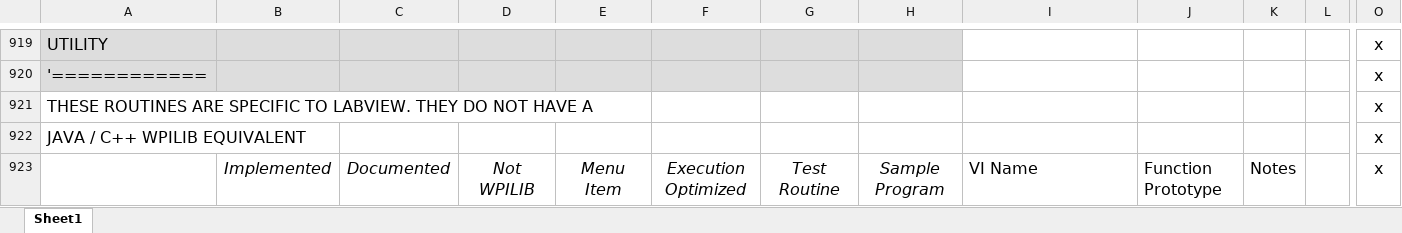
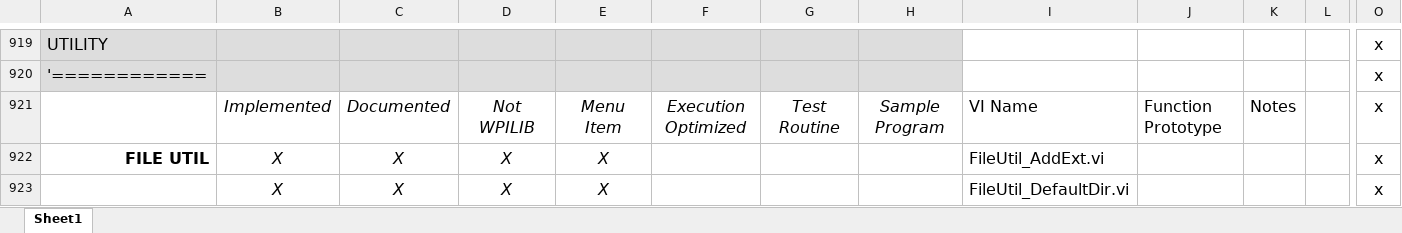
Before and after one commit to jsimpso81/WPIlibMathLabVIEW, an Excel workbook: FRC_Traj_Pkg/Misc/FRC_LabVIEW_Trajectory_Library_Routines.xlsx, sheet Sheet1, drawn as a sheet; only a part is shown, gaps mark what is left out; the shorter side is filled out with more unchanged rows; values as stored, in another font and other column widths than the file's, no borders; rows hold the shown columns only; the diff covers the shown part only; the diff names each change by its address in the sheet, - before the commit and + after, or states it on an @@ line.

Commit message:
Updated function spreadsheet

```diff
--- a/FRC_Traj_Pkg/Misc/FRC_LabVIEW_Trajectory_Library_Routines.xlsx (sheet Sheet1)
+++ b/FRC_Traj_Pkg/Misc/FRC_LabVIEW_Trajectory_Library_Routines.xlsx (sheet Sheet1)
+row 921:  | Implemented | Documented | Not WPILIB | Menu Item | Execution Optimized | Test Routine | Sample Program | VI Name | Function Prototype | Notes |  | x
+row 922: FILE UTIL | X | X | X | X |  |  |  | FileUtil_AddExt.vi |  |  |  | x
+row 923:  | X | X | X | X |  |  |  | FileUtil_DefaultDir.vi |  |  |  | x
```
Also changed, not shown: 8 added rows and 9 edited cells elsewhere in this sheet, formulas that keep their value, 1 other file.
